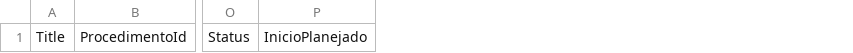
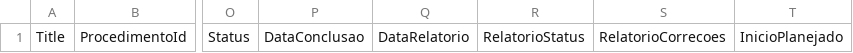
Before and after one commit to diegovergini/Testing-Center, a CSV file: dist/listas/TC_Demandas.csv, drawn as a sheet; only a part is shown, gaps mark what is left out; the diff names each change by its address in the sheet, - before the commit and + after, or states it on an @@ line.

```diff
--- a/dist/listas/TC_Demandas.csv
+++ b/dist/listas/TC_Demandas.csv
+column P, row 1: DataConclusao
+column Q, row 1: DataRelatorio
+column R, row 1: RelatorioStatus
+column S, row 1: RelatorioCorrecoes
```
Also changed, not shown: 13 other files.
